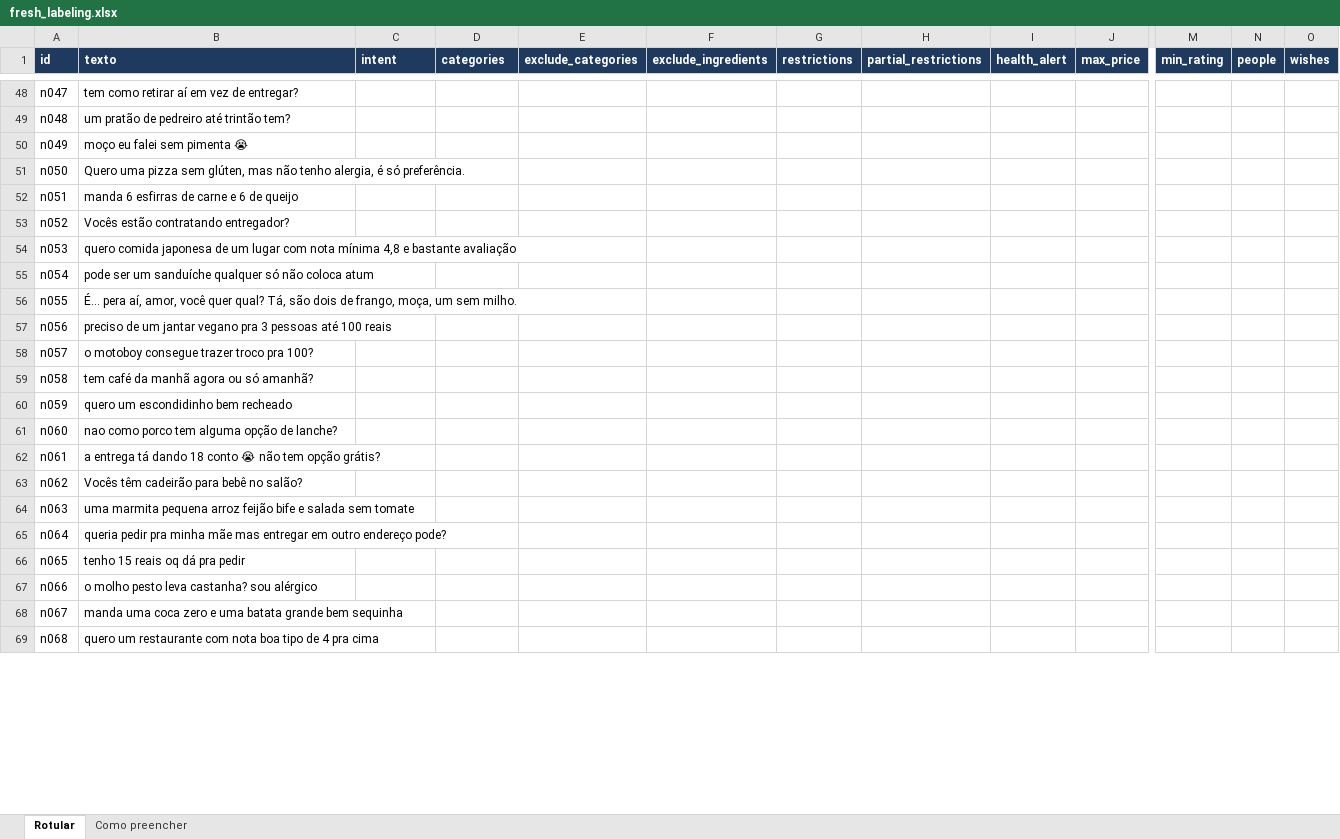
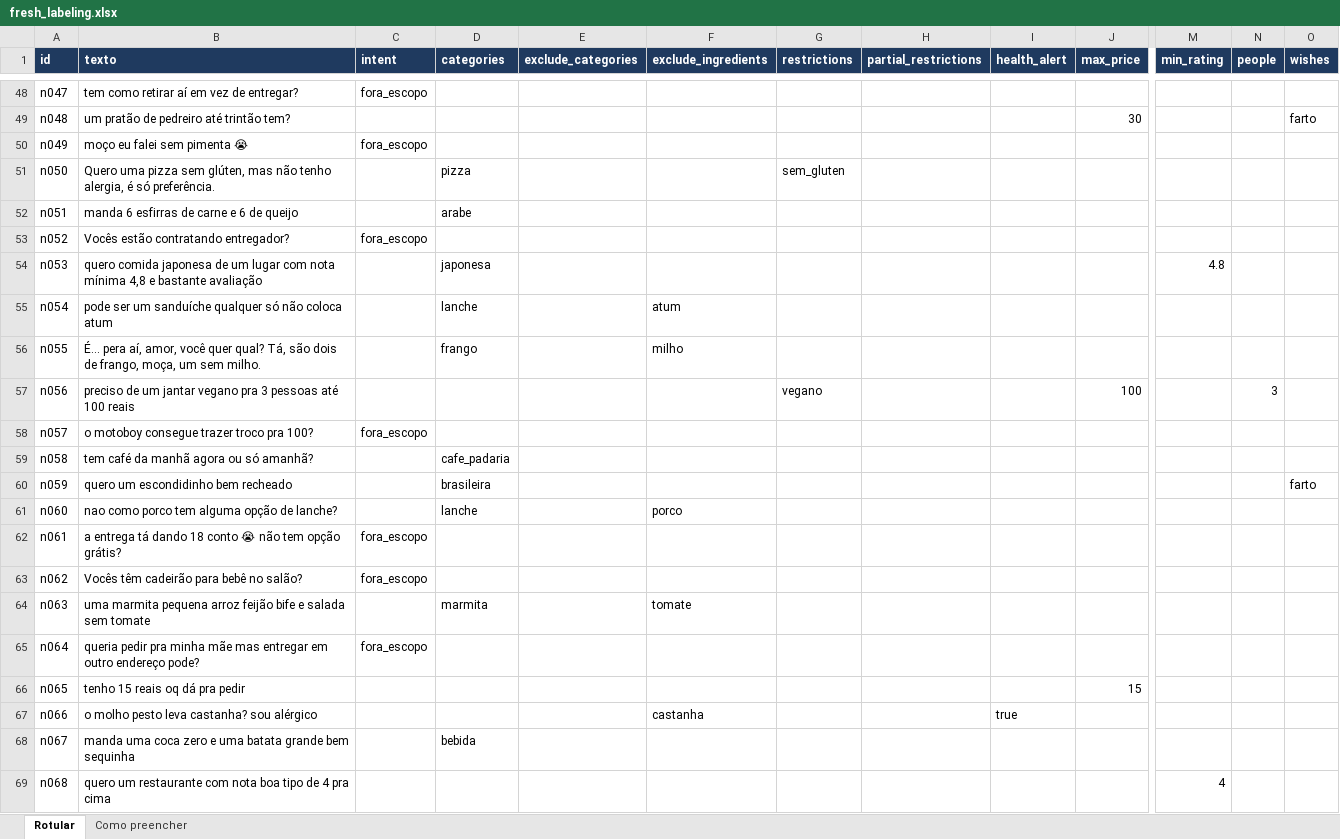
Before and after one commit to marianamourapy/safe-order-parser-ptbr, an Excel workbook: annotation/fresh_labeling.xlsx, sheet Rotular, drawn as a sheet; only a part is shown, gaps mark what is left out; values as stored, in another font and other column widths than the file's, no borders; the diff covers the shown part only; the diff names each change by its address in the sheet, - before the commit and + after, or states it on an @@ line.

```diff
--- a/annotation/fresh_labeling.xlsx (sheet Rotular)
+++ b/annotation/fresh_labeling.xlsx (sheet Rotular)
-C48 (intent): (empty)
+C48 (intent): fora_escopo
-J49 (max_price): (empty)
+J49 (max_price): 30
-O49 (wishes): (empty)
+O49 (wishes): farto
-C50 (intent): (empty)
+C50 (intent): fora_escopo
-D51 (categories): (empty)
+D51 (categories): pizza
-G51 (restrictions): (empty)
+G51 (restrictions): sem_gluten
-D52 (categories): (empty)
+D52 (categories): arabe
-C53 (intent): (empty)
+C53 (intent): fora_escopo
-D54 (categories): (empty)
+D54 (categories): japonesa
-M54 (min_rating): (empty)
+M54 (min_rating): 4.8
-D55 (categories): (empty)
+D55 (categories): lanche
-F55 (exclude_ingredients): (empty)
+F55 (exclude_ingredients): atum
-D56 (categories): (empty)
+D56 (categories): frango
-F56 (exclude_ingredients): (empty)
+F56 (exclude_ingredients): milho
-G57 (restrictions): (empty)
+G57 (restrictions): vegano
-J57 (max_price): (empty)
+J57 (max_price): 100
-N57 (people): (empty)
+N57 (people): 3
-C58 (intent): (empty)
+C58 (intent): fora_escopo
-D59 (categories): (empty)
+D59 (categories): cafe_padaria
-D60 (categories): (empty)
+D60 (categories): brasileira
-O60 (wishes): (empty)
+O60 (wishes): farto
-D61 (categories): (empty)
+D61 (categories): lanche
-F61 (exclude_ingredients): (empty)
+F61 (exclude_ingredients): porco
-C62:C63 (intent): (empty)
+C62:C63 (intent): fora_escopo
-D64 (categories): (empty)
+D64 (categories): marmita
-F64 (exclude_ingredients): (empty)
+F64 (exclude_ingredients): tomate
-C65 (intent): (empty)
+C65 (intent): fora_escopo
-J66 (max_price): (empty)
+J66 (max_price): 15
-F67 (exclude_ingredients): (empty)
+F67 (exclude_ingredients): castanha
-I67 (health_alert): (empty)
+I67 (health_alert): true
-D68 (categories): (empty)
+D68 (categories): bebida
-M69 (min_rating): (empty)
+M69 (min_rating): 4
```
Also changed, not shown: 80 edited cells elsewhere in this sheet, 3 other files.
